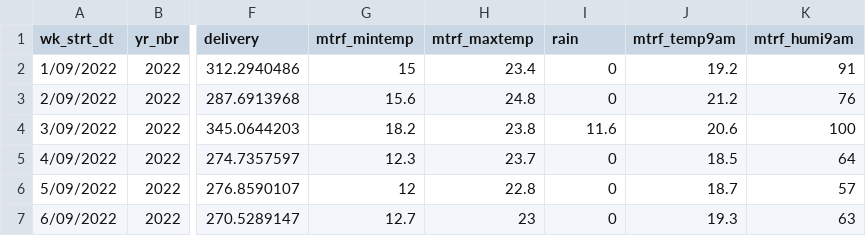
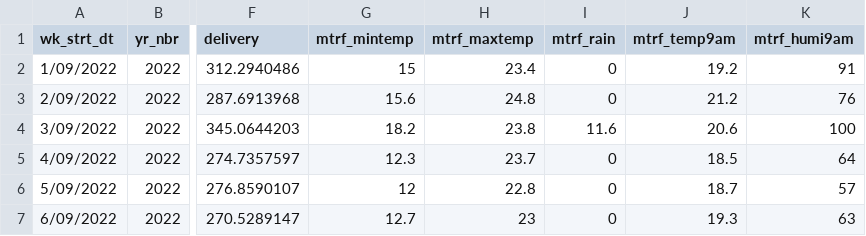
Before and after one commit to TheRobWoodgate/lightweight, a CSV file: Bundaberg.csv, drawn as a sheet; only a part is shown, gaps mark what is left out; the diff names each change by its address in the sheet, - before the commit and + after, or states it on an @@ line.

Commit message:
Update Bundaberg.csv

```diff
--- a/Bundaberg.csv
+++ b/Bundaberg.csv
-I1: rain
+I1: mtrf_rain
```
